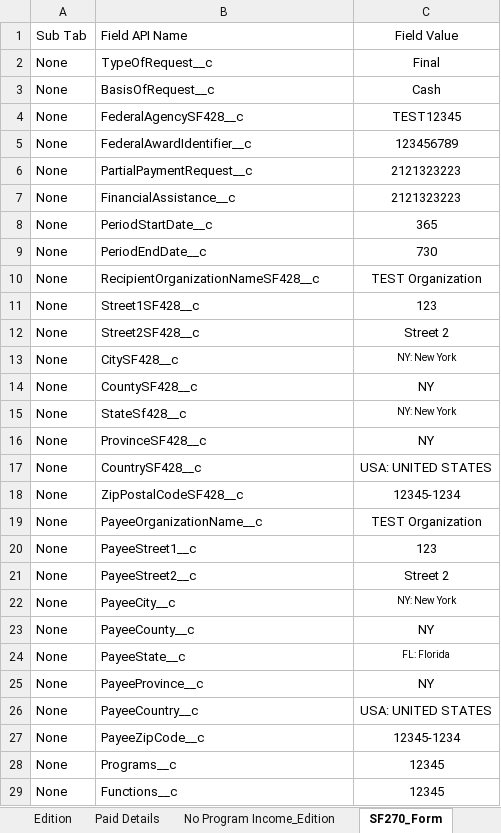
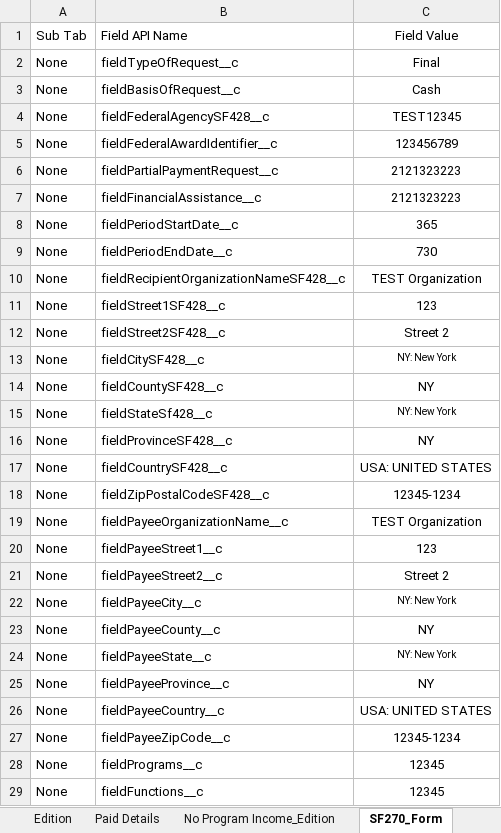
Before and after one commit to VaibhavChandratre-REISys/govgrants-product-automation, an Excel workbook: src/main/resources/PaymentRequest_Field_Values.xlsx, sheet SF270_Form, drawn as a sheet; only a part is shown; values as stored, in another font and other column widths than the file's, no borders; the diff covers the shown part only; the diff names each change by its address in the sheet, - before the commit and + after, or states it on an @@ line.

```diff
--- a/src/main/resources/PaymentRequest_Field_Values.xlsx (sheet SF270_Form)
+++ b/src/main/resources/PaymentRequest_Field_Values.xlsx (sheet SF270_Form)
-B2: TypeOfRequest__c
+B2: fieldTypeOfRequest__c
-B3: BasisOfRequest__c
+B3: fieldBasisOfRequest__c
-B4: FederalAgencySF428__c
+B4: fieldFederalAgencySF428__c
-B5: FederalAwardIdentifier__c
+B5: fieldFederalAwardIdentifier__c
-B6: PartialPaymentRequest__c
+B6: fieldPartialPaymentRequest__c
-B7: FinancialAssistance__c
+B7: fieldFinancialAssistance__c
-B8: PeriodStartDate__c
+B8: fieldPeriodStartDate__c
-B9: PeriodEndDate__c
+B9: fieldPeriodEndDate__c
-B10: RecipientOrganizationNameSF428__c
+B10: fieldRecipientOrganizationNameSF428__c
-B11: Street1SF428__c
+B11: fieldStreet1SF428__c
-B12: Street2SF428__c
+B12: fieldStreet2SF428__c
-B13: CitySF428__c
+B13: fieldCitySF428__c
-B14: CountySF428__c
+B14: fieldCountySF428__c
-B15: StateSf428__c
+B15: fieldStateSf428__c
-B16: ProvinceSF428__c
+B16: fieldProvinceSF428__c
-B17: CountrySF428__c
+B17: fieldCountrySF428__c
-B18: ZipPostalCodeSF428__c
+B18: fieldZipPostalCodeSF428__c
-B19: PayeeOrganizationName__c
+B19: fieldPayeeOrganizationName__c
-B20: PayeeStreet1__c
+B20: fieldPayeeStreet1__c
-B21: PayeeStreet2__c
+B21: fieldPayeeStreet2__c
-B22: PayeeCity__c
+B22: fieldPayeeCity__c
-B23: PayeeCounty__c
+B23: fieldPayeeCounty__c
-B24: PayeeState__c
+B24: fieldPayeeState__c
-C24: FL: Florida
+C24: NY: New York
-B25: PayeeProvince__c
+B25: fieldPayeeProvince__c
-B26: PayeeCountry__c
+B26: fieldPayeeCountry__c
-B27: PayeeZipCode__c
+B27: fieldPayeeZipCode__c
-B28: Programs__c
+B28: fieldPrograms__c
-B29: Functions__c
+B29: fieldFunctions__c
```
Also changed, not shown: 15 edited cells elsewhere in this sheet, src/main/resources/Award_Field_Values.xlsx, 24 other files.
